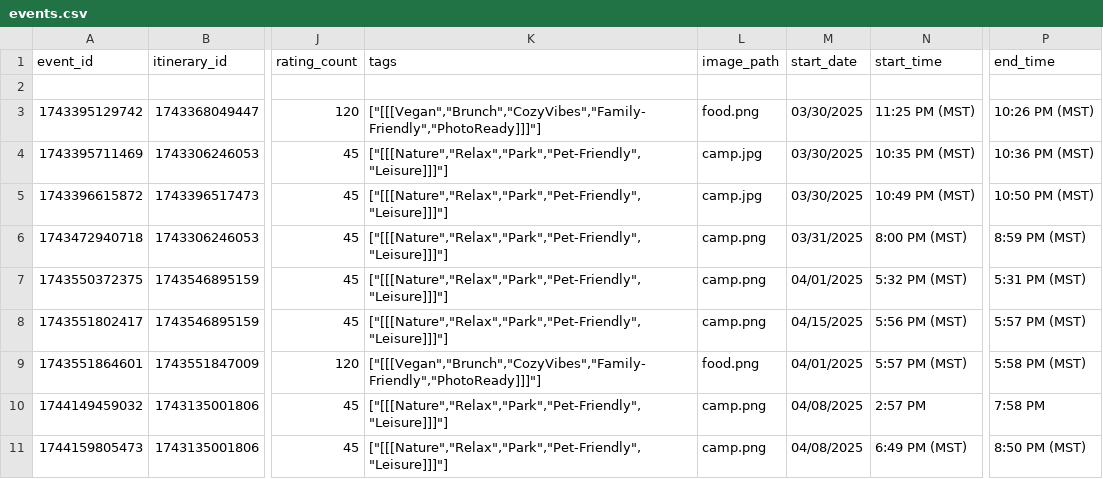
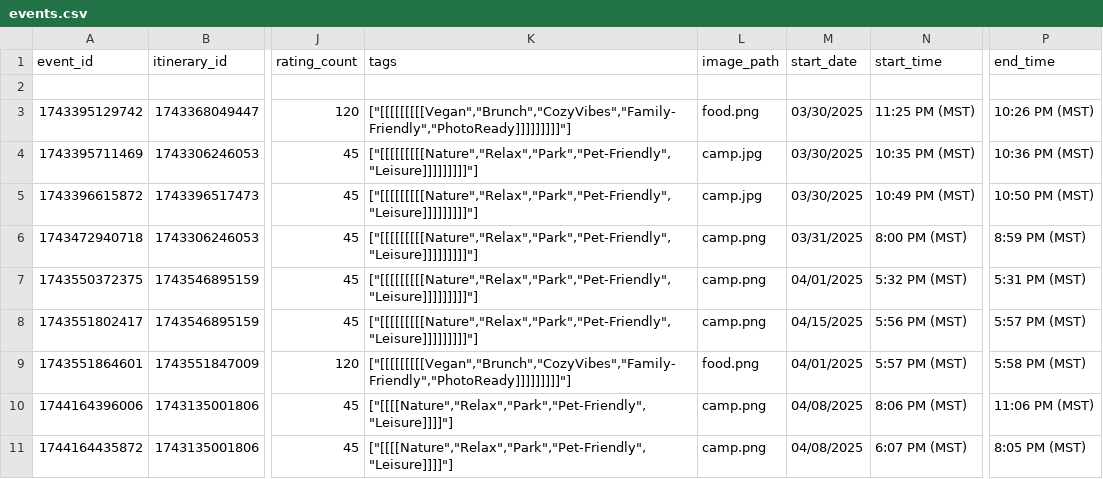
Before and after one commit to fion-lei/roamio, a CSV file: backend/data/events.csv, drawn as a sheet; only a part is shown, gaps mark what is left out; the diff names each change by its address in the sheet, - before the commit and + after, or states it on an @@ line.

```diff
--- a/backend/data/events.csv
+++ b/backend/data/events.csv
-K3 (tags): ["[[[Vegan","Brunch","CozyVibes","Family-Friendly","PhotoReady]]]"]
+K3 (tags): ["[[[[[[[[[Vegan","Brunch","CozyVibes","Family-Friendly","PhotoReady]]]]]]]]]"]
-K4:K8 (tags): ["[[[Nature","Relax","Park","Pet-Friendly","Leisure]]]"]
+K4:K8 (tags): ["[[[[[[[[[Nature","Relax","Park","Pet-Friendly","Leisure]]]]]]]]]"]
-K9 (tags): ["[[[Vegan","Brunch","CozyVibes","Family-Friendly","PhotoReady]]]"]
+K9 (tags): ["[[[[[[[[[Vegan","Brunch","CozyVibes","Family-Friendly","PhotoReady]]]]]]]]]"]
-A10 (event_id): 1744149459032
+A10 (event_id): 1744164396006
-K10:K11 (tags): ["[[[Nature","Relax","Park","Pet-Friendly","Leisure]]]"]
+K10:K11 (tags): ["[[[[Nature","Relax","Park","Pet-Friendly","Leisure]]]]"]
-N10 (start_time): 2:57 PM
+N10 (start_time): 8:06 PM (MST)
-P10 (end_time): 7:58 PM
+P10 (end_time): 11:06 PM (MST)
-A11 (event_id): 1744159805473
+A11 (event_id): 1744164435872
-N11 (start_time): 6:49 PM (MST)
+N11 (start_time): 6:07 PM (MST)
-P11 (end_time): 8:50 PM (MST)
+P11 (end_time): 8:05 PM (MST)
```
Also changed, not shown: backend/data/itineraries.csv, 5 other files.
